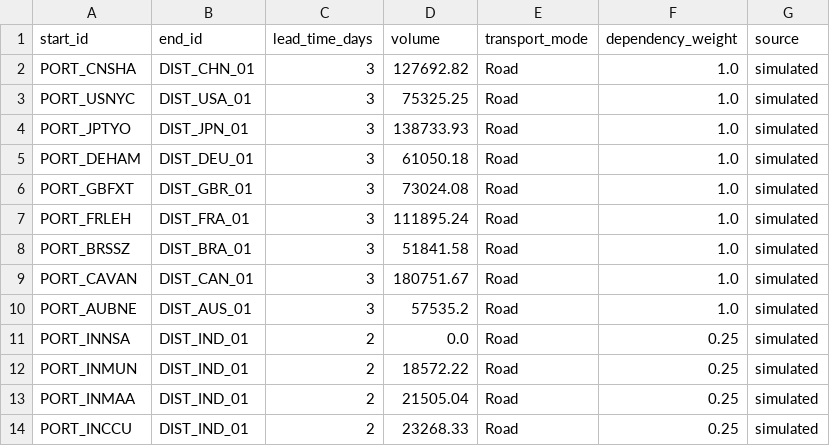
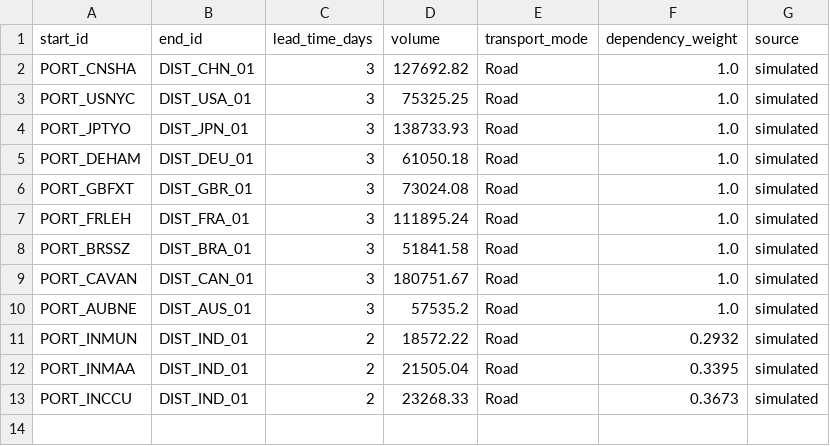
Before and after one commit to Sridharpeddamanishi9710/AtmoGraph-Supply-Chain-Ripple-Predictor, a CSV file: graph_database/data/edges_delivers_to.csv, drawn as a sheet.

Commit message:
Fix DELIVERS_TO: drop zero-volume PORT_INNSA->DIST_IND_01 edge, volume-based weights

```diff
--- a/graph_database/data/edges_delivers_to.csv
+++ b/graph_database/data/edges_delivers_to.csv
@@ -10,5 +10,4 @@ PORT_CAVAN,DIST_CAN_01,3,180751.67,Road,1.0,simulated
 PORT_AUBNE,DIST_AUS_01,3,57535.2,Road,1.0,simulated
-PORT_INNSA,DIST_IND_01,2,0.0,Road,0.25,simulated
-PORT_INMUN,DIST_IND_01,2,18572.22,Road,0.25,simulated
-PORT_INMAA,DIST_IND_01,2,21505.04,Road,0.25,simulated
-PORT_INCCU,DIST_IND_01,2,23268.33,Road,0.25,simulated
+PORT_INMUN,DIST_IND_01,2,18572.22,Road,0.2932,simulated
+PORT_INMAA,DIST_IND_01,2,21505.04,Road,0.3395,simulated
+PORT_INCCU,DIST_IND_01,2,23268.33,Road,0.3673,simulated
```
Also changed, not shown: 7 other files.
